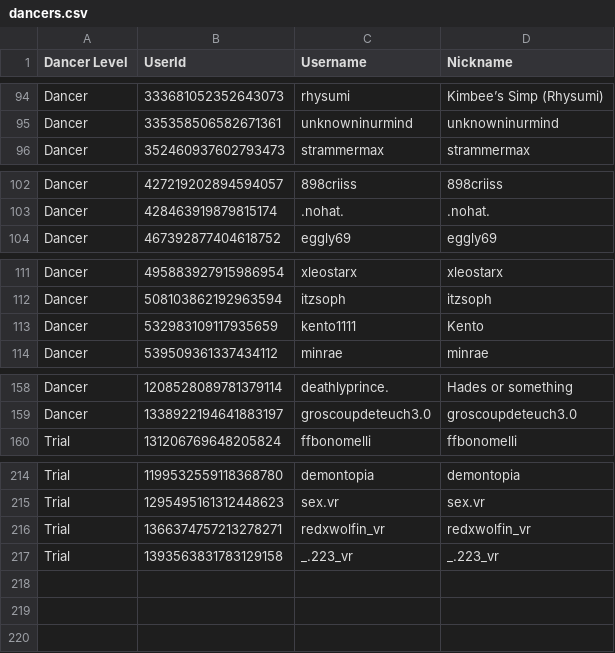
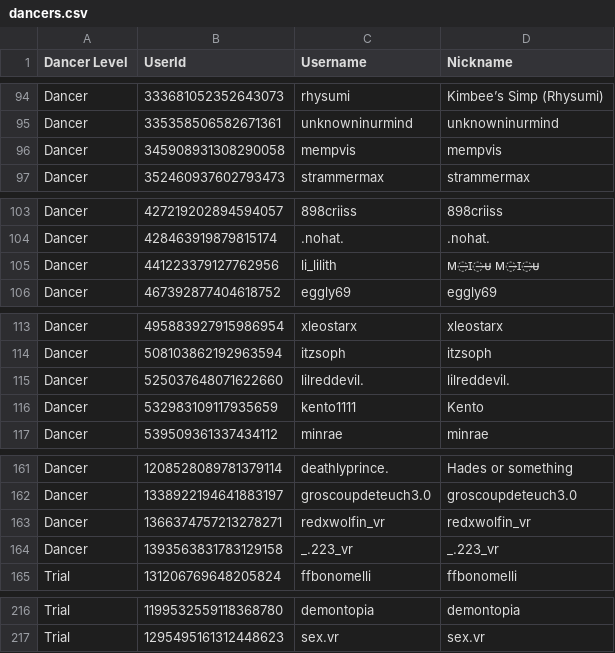
Before and after one commit to Club-Temptation/TempWorldPictures, a CSV file: web/dancers.csv, drawn as a sheet; only a part is shown, gaps mark what is left out; removed rows and columns are numbered as before the commit, all else as after; the diff covers the shown part only; the diff names each change by its address in the sheet, - before the commit and + after, or states it on an @@ line.

```diff
--- a/web/dancers.csv
+++ b/web/dancers.csv
+row 96: Dancer | 345908931308290058 | mempvis | mempvis
+row 105: Dancer | 441223379127762956 | li_lilith | ᴍ̶ɪ̶ᴜ̶ ᴍ̶ɪ̶ᴜ̶
+row 115: Dancer | 525037648071622660 | lilreddevil. | lilreddevil.
+row 163: Dancer | 1366374757213278271 | redxwolfin_vr | redxwolfin_vr
+row 164: Dancer | 1393563831783129158 | _.223_vr | _.223_vr
-row 216: Trial | 1366374757213278271 | redxwolfin_vr | redxwolfin_vr
-row 217: Trial | 1393563831783129158 | _.223_vr | _.223_vr
```
Also changed, not shown: 3 removed rows elsewhere in this file, web/FromDiscordDancerPromotions.csv, 1 other file.
